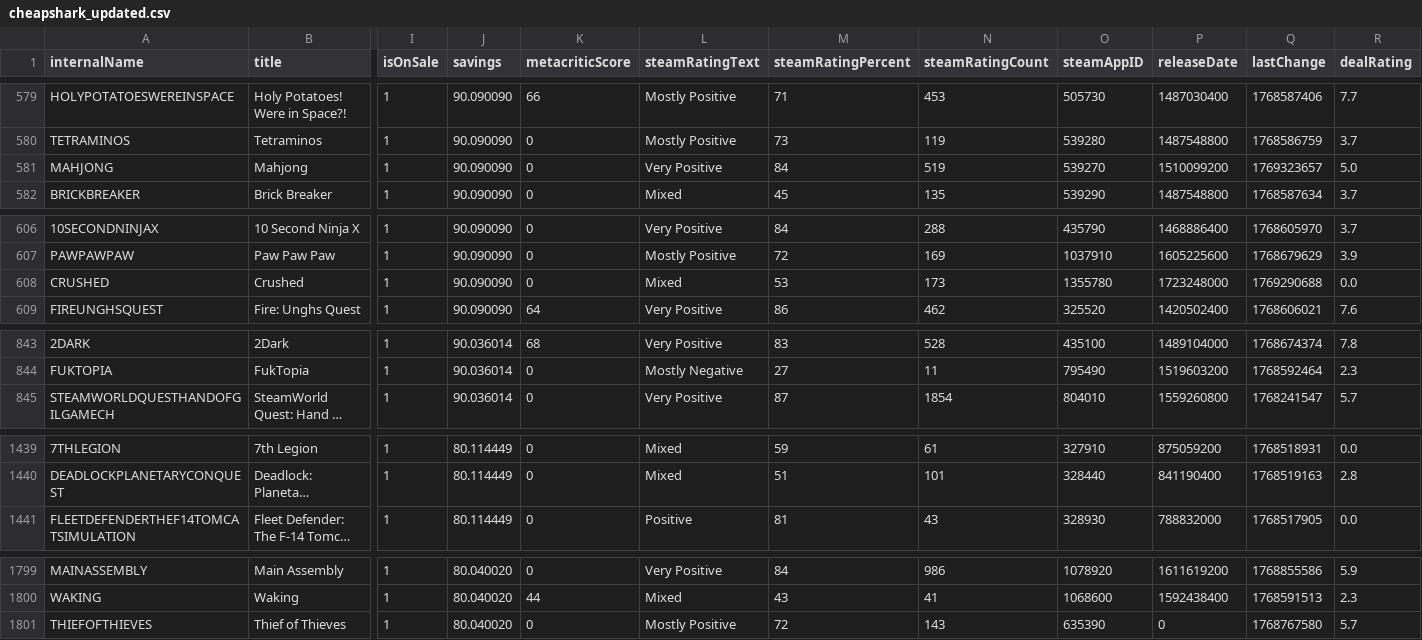
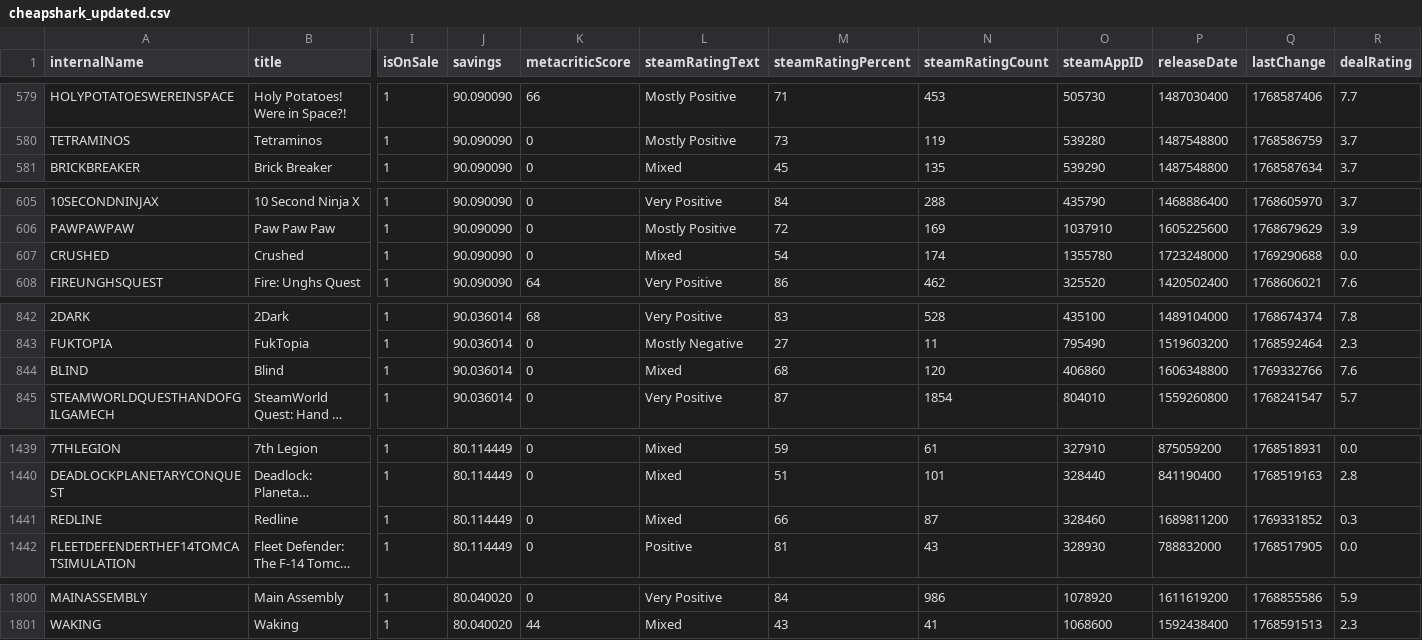
Before and after one commit to haiyib/foundations-final-project, a CSV file: cheapshark_updated.csv, drawn as a sheet; only a part is shown, gaps mark what is left out; long unchanged cells end in …; removed rows and columns are numbered as before the commit, all else as after; rows hold the shown columns only; the diff covers the shown part only; the diff names each change by its address in the sheet, - before the commit and + after, or states it on an @@ line.

```diff
--- a/cheapshark_updated.csv
+++ b/cheapshark_updated.csv
-row 581: MAHJONG | Mahjong | 1 | 90.090090 | 0 | Very Positive | 84 | 519 | 539270 | 1510099200 | 1769323657 | 5.0
-M607 (steamRatingPercent): 53
+M607 (steamRatingPercent): 54
-N607 (steamRatingCount): 173
+N607 (steamRatingCount): 174
+row 844: BLIND | Blind | 1 | 90.036014 | 0 | Mixed | 68 | 120 | 406860 | 1606348800 | 1769332766 | 7.6
+row 1441: REDLINE | Redline | 1 | 80.114449 | 0 | Mixed | 66 | 87 | 328460 | 1689811200 | 1769331852 | 0.3
-row 1801: THIEFOFTHIEVES | Thief of Thieves | 1 | 80.040020 | 0 | Mostly Positive | 72 | 143 | 635390 | 0 | 1768767580 | 5.7
```
Also changed, not shown: 6 edited cells elsewhere in this file, steam_deals_top20_rangeplot.csv, 1 other file.
